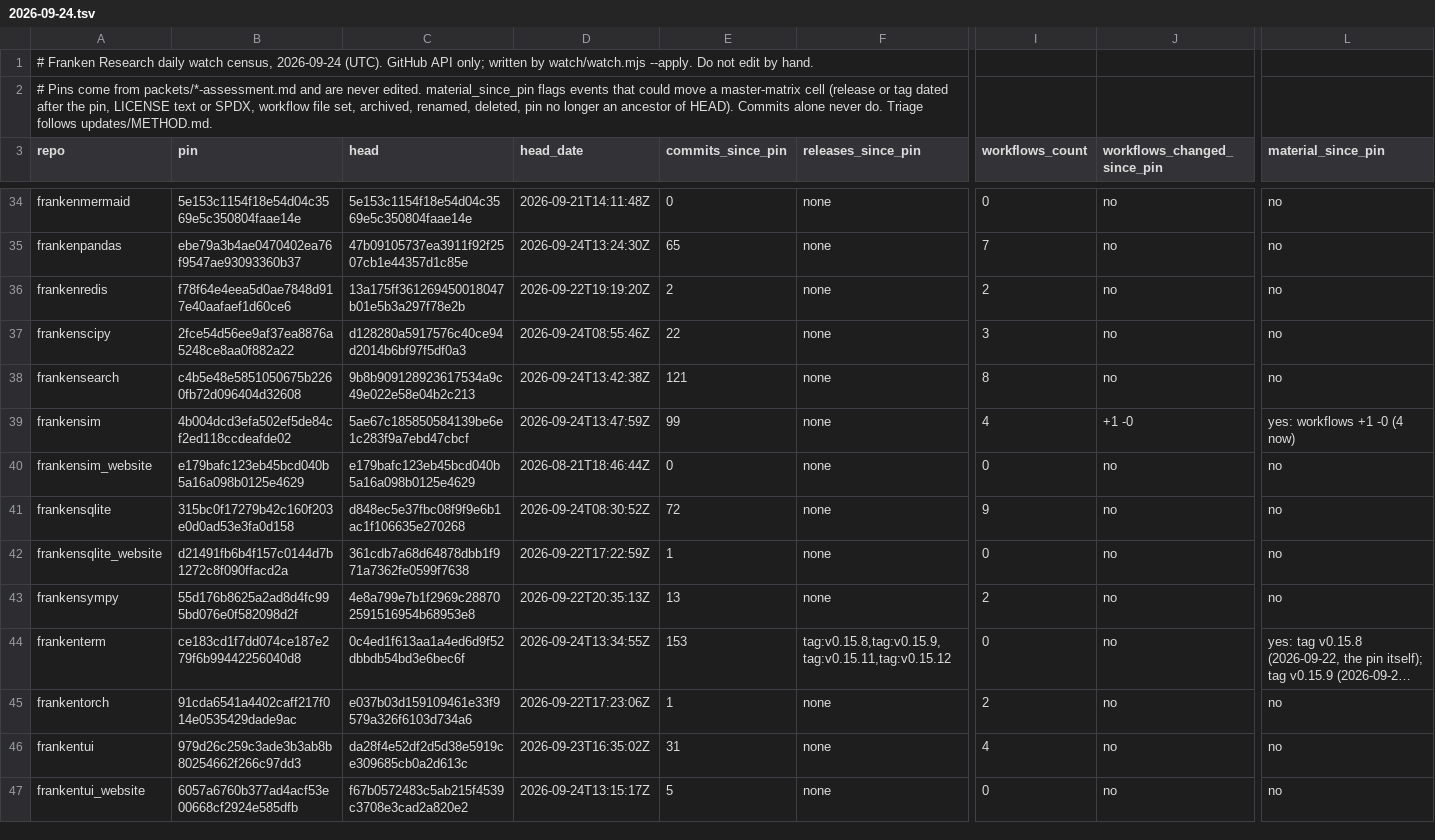
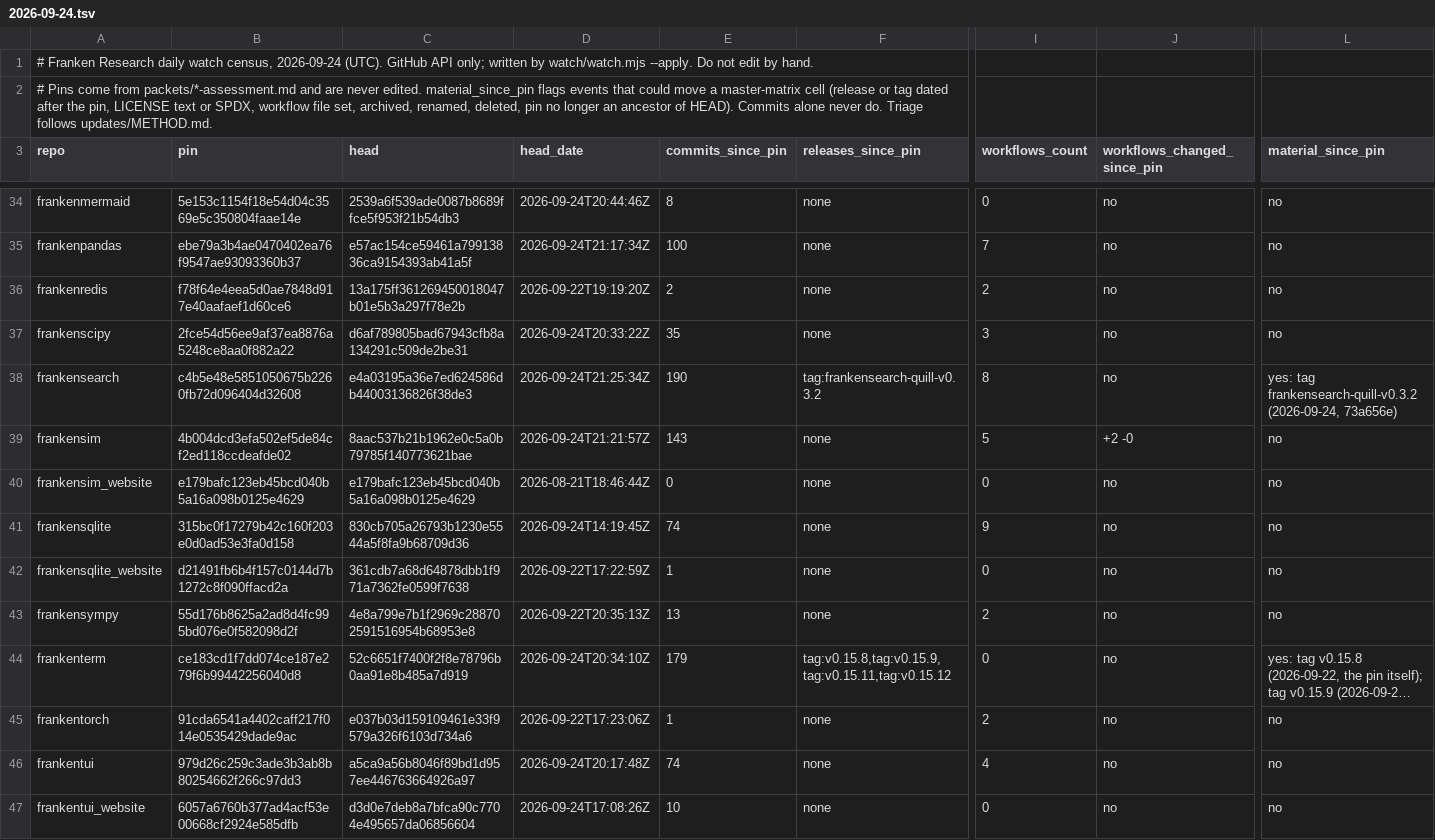
Before and after one commit to JYeswak/franken-research, a TSV file: watch/census/2026-09-24.tsv, drawn as a sheet; only a part is shown, gaps mark what is left out; long unchanged cells end in …; the diff covers the shown part only; the diff names each change by its address in the sheet, - before the commit and + after, or states it on an @@ line.

```diff
--- a/watch/census/2026-09-24.tsv
+++ b/watch/census/2026-09-24.tsv
-C34 (head): 5e153c1154f18e54d04c3569e5c350804faae14e
+C34 (head): 2539a6f539ade0087b8689ffce5f953f21b54db3
-D34 (head_date): 2026-09-21T14:11:48Z
+D34 (head_date): 2026-09-24T20:44:46Z
-E34 (commits_since_pin): 0
+E34 (commits_since_pin): 8
-C35 (head): 47b09105737ea3911f92f2507cb1e44357d1c85e
+C35 (head): e57ac154ce59461a79913836ca9154393ab41a5f
-D35 (head_date): 2026-09-24T13:24:30Z
+D35 (head_date): 2026-09-24T21:17:34Z
-E35 (commits_since_pin): 65
+E35 (commits_since_pin): 100
-C37 (head): d128280a5917576c40ce94d2014b6bf97f5df0a3
+C37 (head): d6af789805bad67943cfb8a134291c509de2be31
-D37 (head_date): 2026-09-24T08:55:46Z
+D37 (head_date): 2026-09-24T20:33:22Z
-E37 (commits_since_pin): 22
+E37 (commits_since_pin): 35
-C38 (head): 9b8b909128923617534a9c49e022e58e04b2c213
+C38 (head): e4a03195a36e7ed624586db44003136826f38de3
-D38 (head_date): 2026-09-24T13:42:38Z
+D38 (head_date): 2026-09-24T21:25:34Z
-E38 (commits_since_pin): 121
+E38 (commits_since_pin): 190
-F38 (releases_since_pin): none
+F38 (releases_since_pin): tag:frankensearch-quill-v0.3.2
-L38 (material_since_pin): no
+L38 (material_since_pin): yes: tag frankensearch-quill-v0.3.2 (2026-09-24, 73a656e)
-C39 (head): 5ae67c185850584139be6e1c283f9a7ebd47cbcf
+C39 (head): 8aac537b21b1962e0c5a0b79785f140773621bae
-D39 (head_date): 2026-09-24T13:47:59Z
+D39 (head_date): 2026-09-24T21:21:57Z
-E39 (commits_since_pin): 99
+E39 (commits_since_pin): 143
-I39 (workflows_count): 4
+I39 (workflows_count): 5
-J39 (workflows_changed_since_pin): +1 -0
+J39 (workflows_changed_since_pin): +2 -0
-L39 (material_since_pin): yes: workflows +1 -0 (4 now)
+L39 (material_since_pin): no
-C41 (head): d848ec5e37fbc08f9f9e6b1ac1f106635e270268
+C41 (head): 830cb705a26793b1230e5544a5f8fa9b68709d36
-D41 (head_date): 2026-09-24T08:30:52Z
+D41 (head_date): 2026-09-24T14:19:45Z
-E41 (commits_since_pin): 72
+E41 (commits_since_pin): 74
-C44 (head): 0c4ed1f613aa1a4ed6d9f52dbbdb54bd3e6bec6f
+C44 (head): 52c6651f7400f2f8e78796b0aa91e8b485a7d919
-D44 (head_date): 2026-09-24T13:34:55Z
+D44 (head_date): 2026-09-24T20:34:10Z
-E44 (commits_since_pin): 153
+E44 (commits_since_pin): 179
-C46 (head): da28f4e52df2d5d38e5919ce309685cb0a2d613c
+C46 (head): a5ca9a56b8046f89bd1d957ee446763664926a97
-D46 (head_date): 2026-09-23T16:35:02Z
+D46 (head_date): 2026-09-24T20:17:48Z
-E46 (commits_since_pin): 31
+E46 (commits_since_pin): 74
-C47 (head): f67b0572483c5ab215f4539c3708e3cad2a820e2
+C47 (head): d3d0e7deb8a7bfca90c7704e495657da06856604
-D47 (head_date): 2026-09-24T13:15:17Z
+D47 (head_date): 2026-09-24T17:08:26Z
-E47 (commits_since_pin): 5
+E47 (commits_since_pin): 10
```
Also changed, not shown: 61 edited cells elsewhere in this file, 4 other files.
